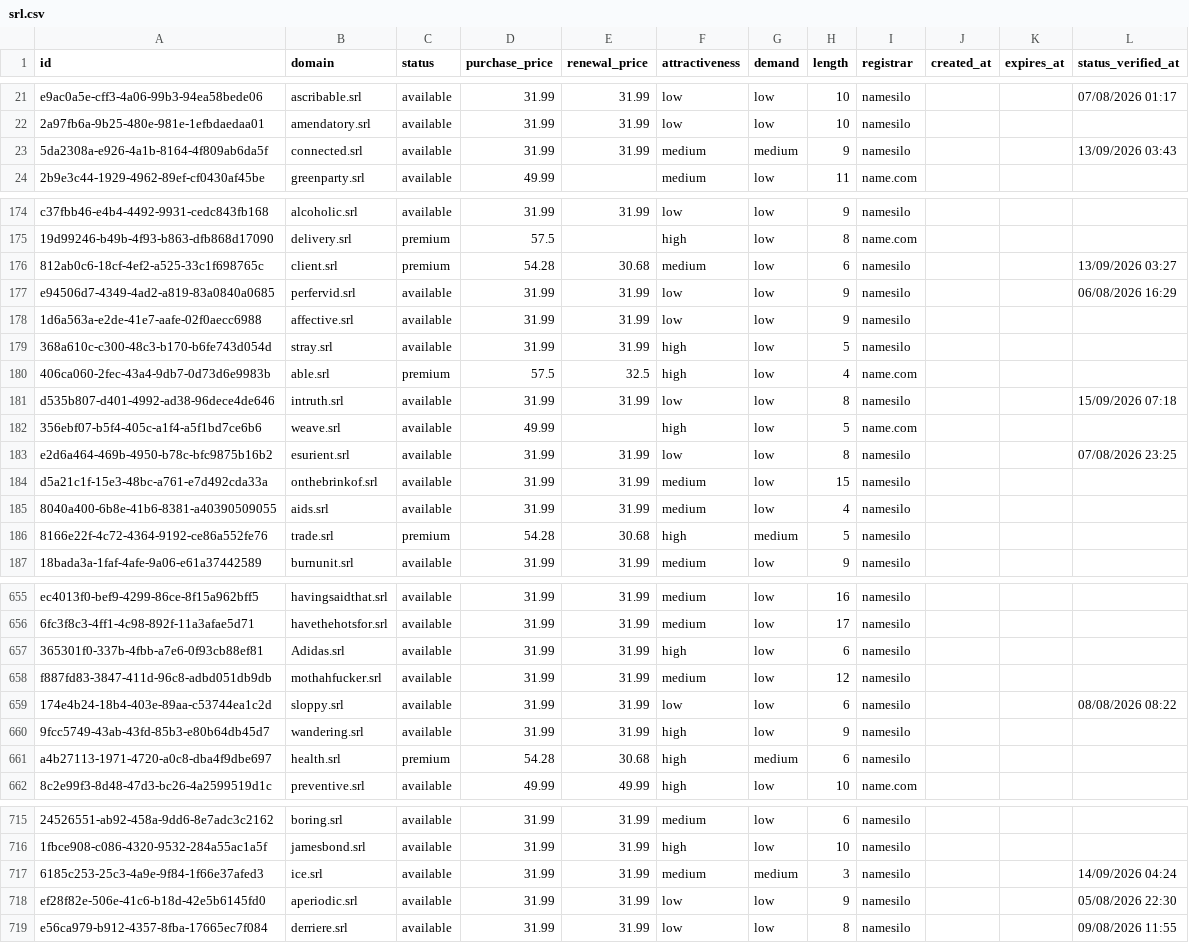
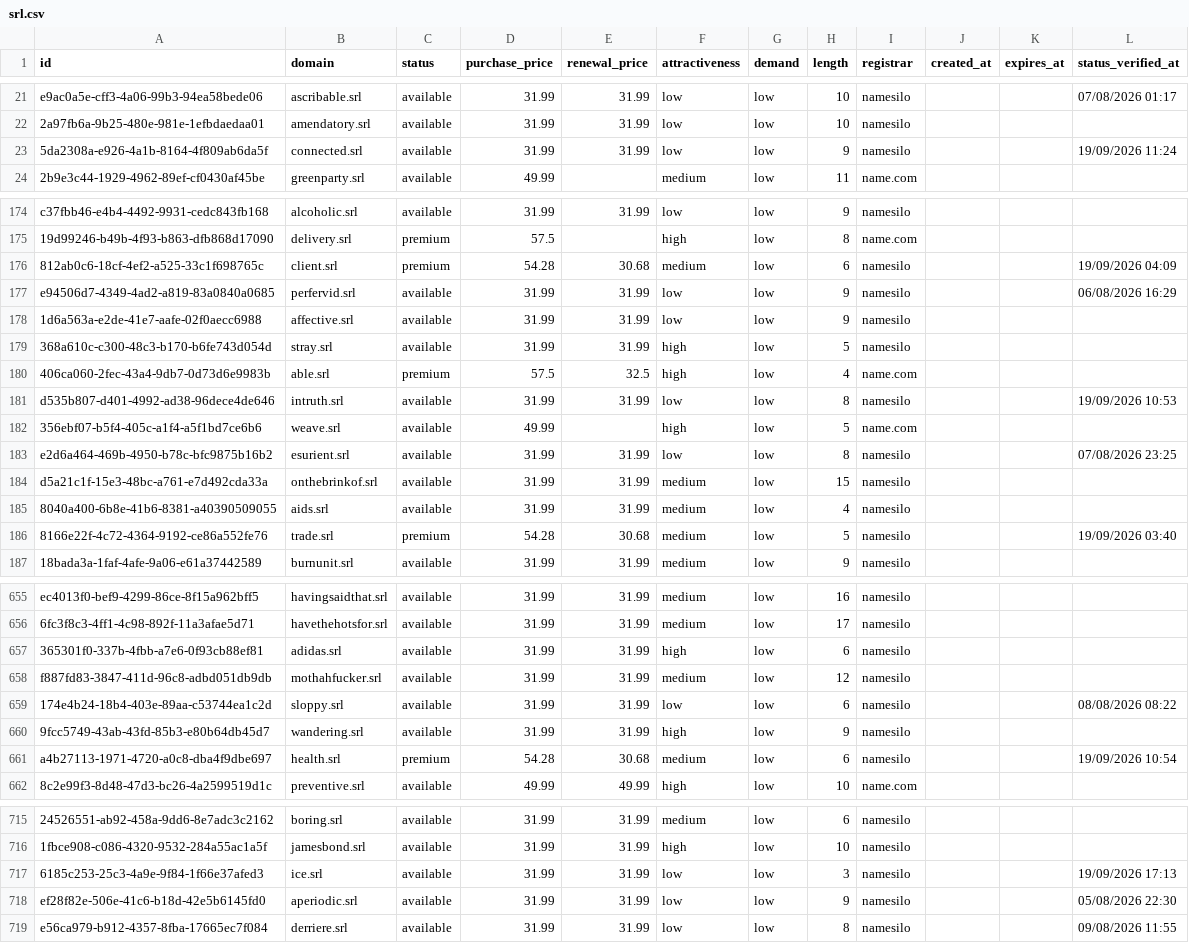
Before and after one commit to UniqueDomains/srl-oneword-domains, a CSV file: srl.csv, drawn as a sheet; only a part is shown, gaps mark what is left out; the diff covers the shown part only; the diff names each change by its address in the sheet, - before the commit and + after, or states it on an @@ line.

Commit message:
Domains update

```diff
--- a/srl.csv
+++ b/srl.csv
-F23 (attractiveness): medium
+F23 (attractiveness): low
-G23 (demand): medium
+G23 (demand): low
-L23 (status_verified_at): 13/09/2026 03:43
+L23 (status_verified_at): 19/09/2026 11:24
-L176 (status_verified_at): 13/09/2026 03:27
+L176 (status_verified_at): 19/09/2026 04:09
-L181 (status_verified_at): 15/09/2026 07:18
+L181 (status_verified_at): 19/09/2026 10:53
-F186 (attractiveness): high
+F186 (attractiveness): medium
-G186 (demand): medium
+G186 (demand): low
-L186 (status_verified_at): (empty)
+L186 (status_verified_at): 19/09/2026 03:40
-B657 (domain): Adidas.srl
+B657 (domain): adidas.srl
-F661 (attractiveness): high
+F661 (attractiveness): medium
-G661 (demand): medium
+G661 (demand): low
-L661 (status_verified_at): (empty)
+L661 (status_verified_at): 19/09/2026 10:54
-F717 (attractiveness): medium
+F717 (attractiveness): low
-G717 (demand): medium
+G717 (demand): low
-L717 (status_verified_at): 14/09/2026 04:24
+L717 (status_verified_at): 19/09/2026 17:13
```
Also changed, not shown: 1 added row, 1 removed row and 72 edited cells elsewhere in this file, 4 other files.
